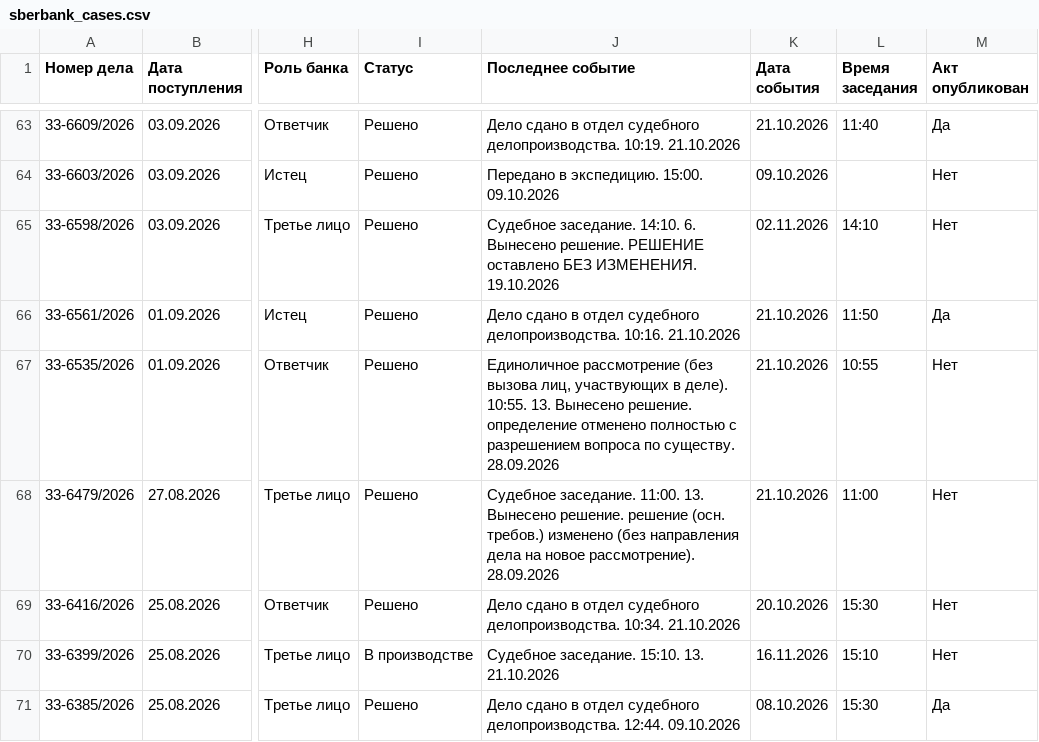
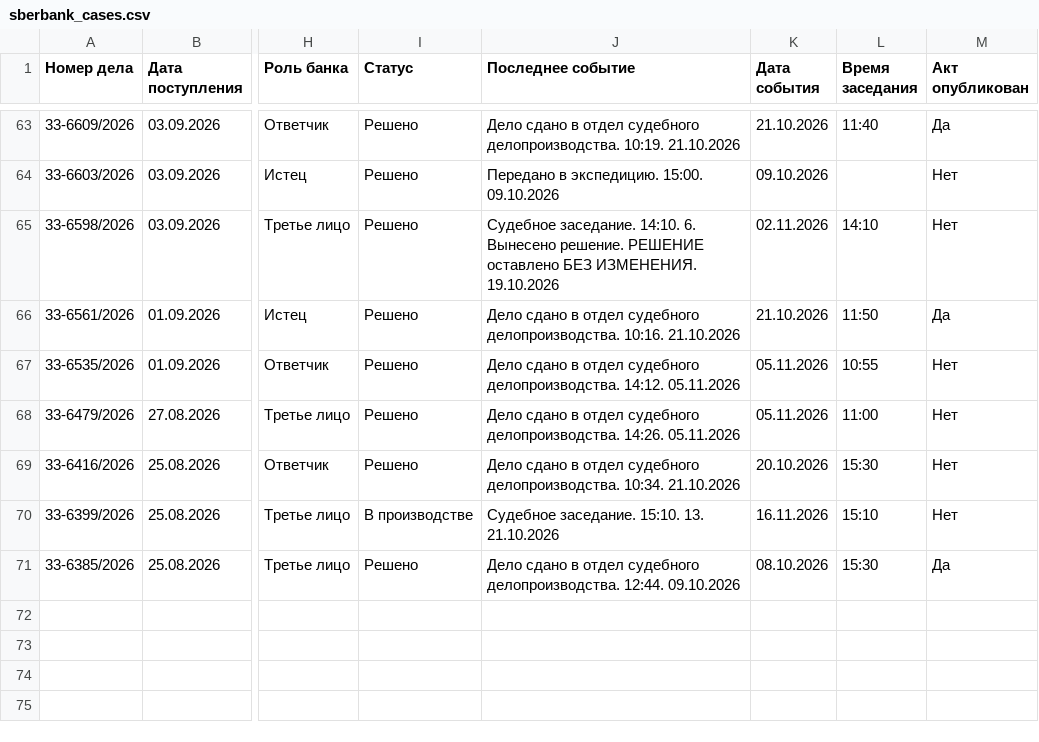
Before and after one commit to SelivanovAS/dashboard-tyumen, a CSV file: data/sberbank_cases.csv, drawn as a sheet; only a part is shown, gaps mark what is left out; the diff names each change by its address in the sheet, - before the commit and + after, or states it on an @@ line.

```diff
--- a/data/sberbank_cases.csv
+++ b/data/sberbank_cases.csv
-J67 (Последнее событие): Единоличное рассмотрение (без вызова лиц, участвующих в деле). 10:55. 13. Вынесено решение. определение отменено полностью с разрешением вопроса по существу. 28.09.2026
+J67 (Последнее событие): Дело сдано в отдел судебного делопроизводства. 14:12. 05.11.2026
-K67:K68 (Дата события): 21.10.2026
+K67:K68 (Дата события): 05.11.2026
-J68 (Последнее событие): Судебное заседание. 11:00. 13. Вынесено решение. решение (осн. требов.) изменено (без направления дела на новое рассмотрение). 28.09.2026
+J68 (Последнее событие): Дело сдано в отдел судебного делопроизводства. 14:26. 05.11.2026
```
Also changed, not shown: 10 other files.
